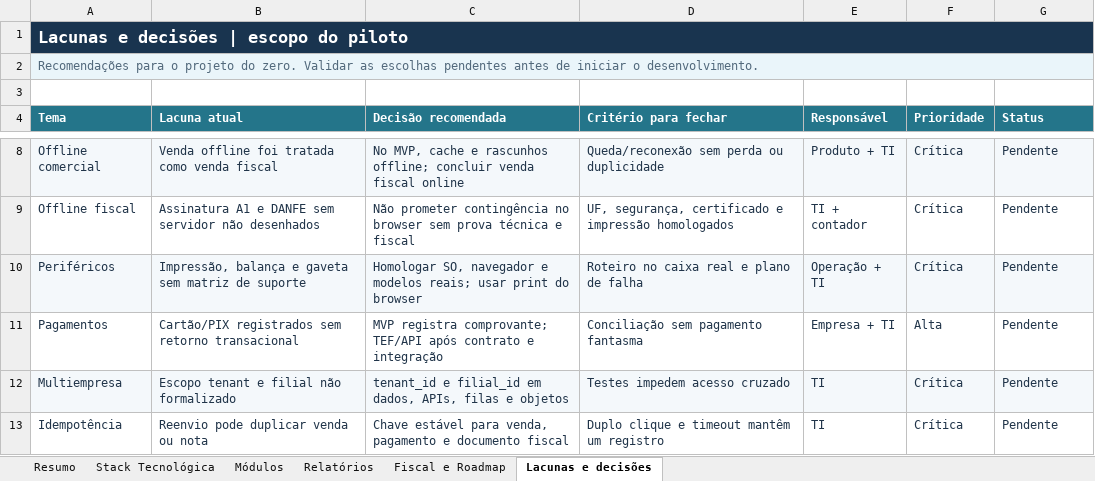
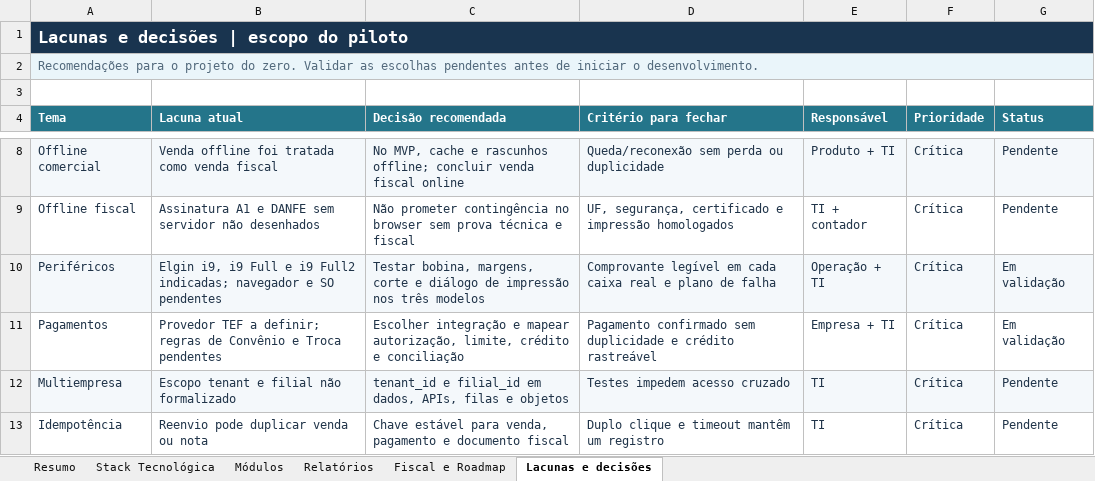
Before and after one commit to joaobsd/Expert---Sistema-Ingerado-, an Excel workbook: docs/escopo_erp_pdv_web_revisado.xlsx, sheet Lacunas e decisões, drawn as a sheet; only a part is shown, gaps mark what is left out; values as stored, in another font and other column widths than the file's, no borders; table styles not drawn; the diff names each change by its address in the sheet, - before the commit and + after, or states it on an @@ line.

Commit message:
feat: preparar fechamento de caixa e finalizadoras do PDV

```diff
--- a/docs/escopo_erp_pdv_web_revisado.xlsx (sheet Lacunas e decisões)
+++ b/docs/escopo_erp_pdv_web_revisado.xlsx (sheet Lacunas e decisões)
-B10 (Lacuna atual): Impressão, balança e gaveta sem matriz de suporte
+B10 (Lacuna atual): Elgin i9, i9 Full e i9 Full2 indicadas; navegador e SO pendentes
-C10 (Decisão recomendada): Homologar SO, navegador e modelos reais; usar print do browser
+C10 (Decisão recomendada): Testar bobina, margens, corte e diálogo de impressão nos três modelos
-D10 (Critério para fechar): Roteiro no caixa real…
+D10 (Critério para fechar): Comprovante legível em cada caixa real…
-G10:G11 (Status): Pendente
+G10:G11 (Status): Em validação
-B11 (Lacuna atual): Cartão/PIX registrados sem retorno transacional
+B11 (Lacuna atual): Provedor TEF a definir; regras de Convênio e Troca pendentes
-C11 (Decisão recomendada): MVP registra comprovante; TEF/API após contrato e integração
+C11 (Decisão recomendada): Escolher integração e mapear autorização, limite, crédito e conciliação
-D11 (Critério para fechar): Conciliação sem pagamento fantasma
+D11 (Critério para fechar): Pagamento confirmado sem duplicidade e crédito rastreável
-F11 (Prioridade): Alta
+F11 (Prioridade): Crítica
```
Also changed, not shown: sheet Módulos, sheet Relatórios, sheet Fiscal e Roadmap, 14 other files.
